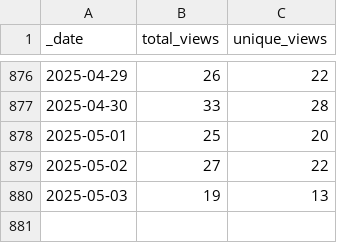
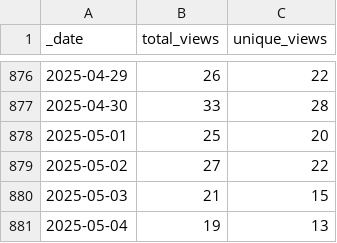
Before and after one commit to markusschanta/awesome-jupyter, a CSV file: traffic/views.csv, drawn as a sheet; only a part is shown, gaps mark what is left out.

Commit message:
GitHub traffic

```diff
--- a/traffic/views.csv
+++ b/traffic/views.csv
@@ -879,2 +879,3 @@ _date,total_views,unique_views
 2025-05-02,27,22
-2025-05-03,19,13
+2025-05-03,21,15
+2025-05-04,19,13
```
Also changed, not shown: traffic/clones.csv, 1 other file.
